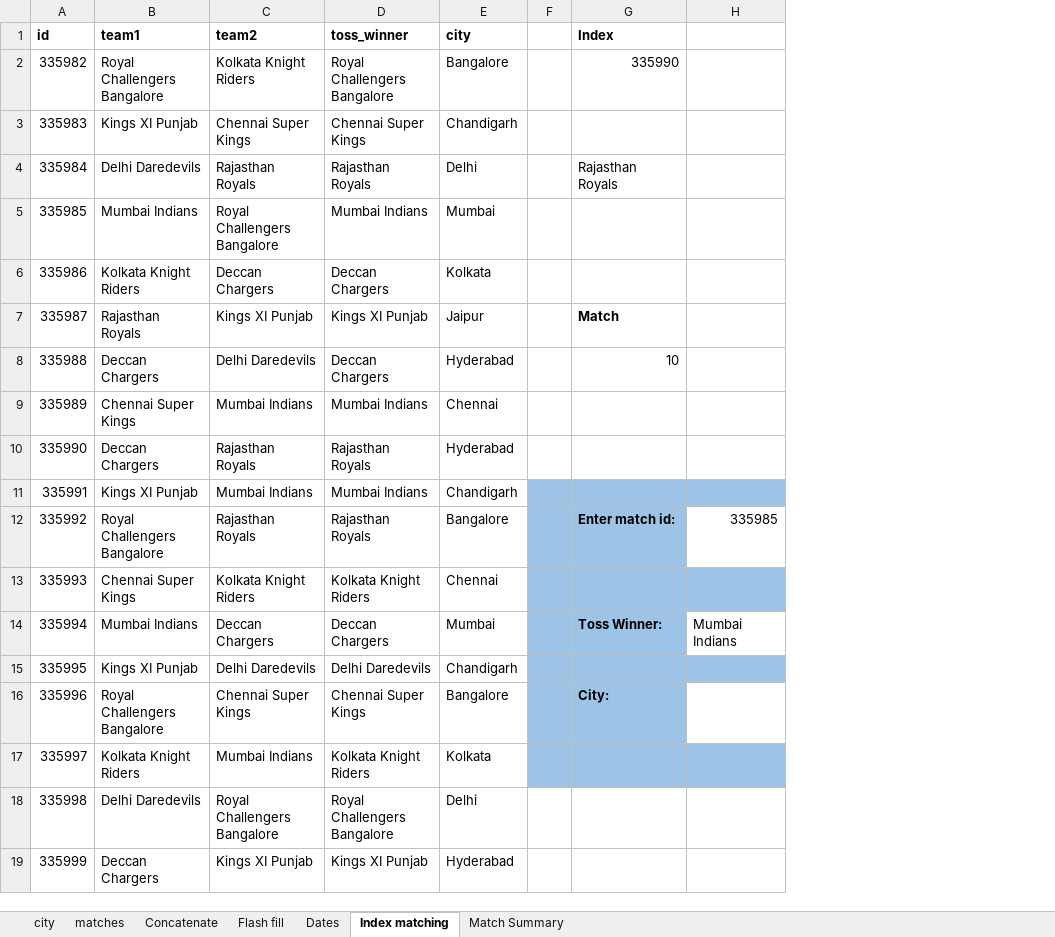
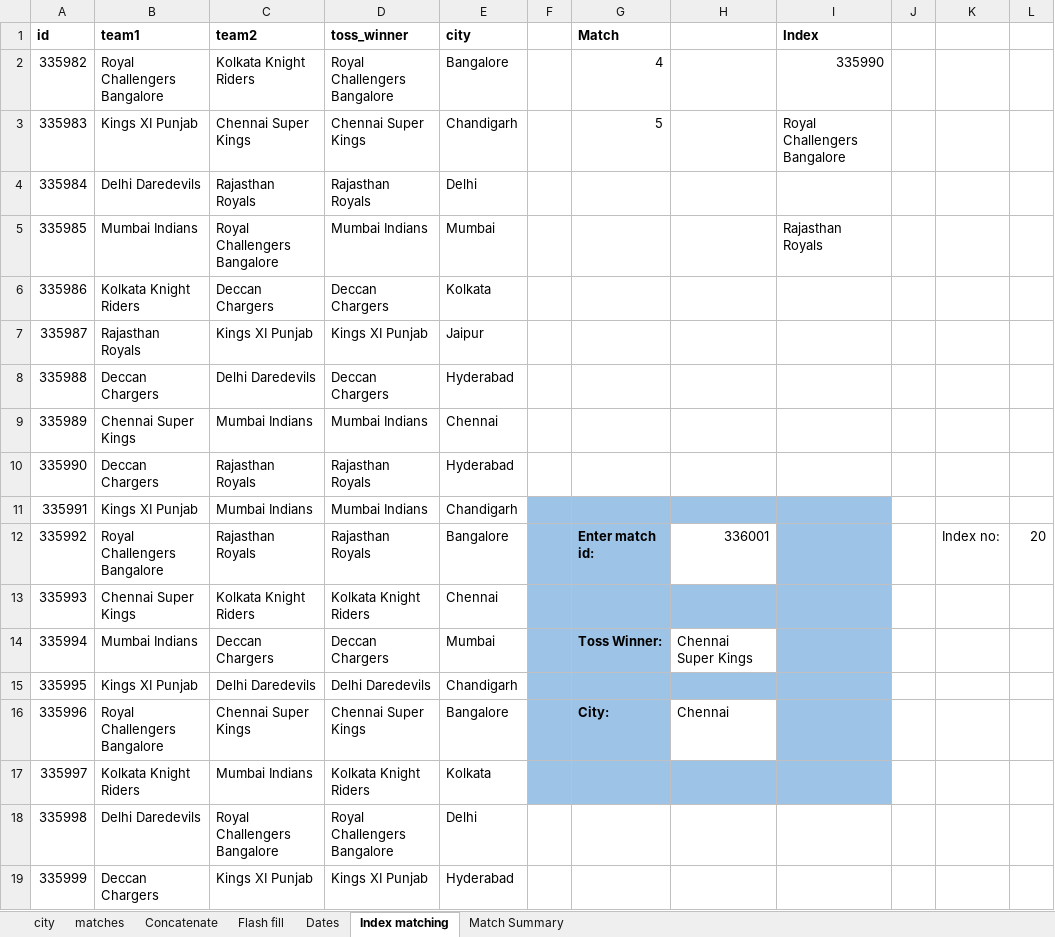
Before and after one commit to alakhpandya/23_DS_Club1, an Excel workbook: 02_Excel/V_lookup.xlsx, sheet Index matching, drawn as a sheet; only a part is shown; values as stored, in another font and other column widths than the file's, no borders; removed rows and columns are numbered as before the commit, all else as after; the diff names each change by its address in the sheet, - before the commit and + after, or states it on an @@ line.

Commit message:
oct22

```diff
--- a/02_Excel/V_lookup.xlsx (sheet Index matching)
+++ b/02_Excel/V_lookup.xlsx (sheet Index matching)
+column G (Match), rows 2-16: 4 | 5 |  |  |  |  |  |  |  |  | Enter match id: |  | Toss Winner: |  | City:
+column H, rows 12-16: 336001 |  | Chennai Super Kings |  | Chennai
-column H, rows 12-14: 335985 |  | Mumbai Indians
+column J, empty
+column K, row 12: Index no:
+column L, row 12: 20
-I3 (Index): (empty)
+I3 (Index): Royal Challengers Bangalore
-I4 (Index): Rajasthan Royals
+I4 (Index): (empty)
-I5 (Index): (empty)
+I5 (Index): Rajasthan Royals
-I7 (Index): Match
+I7 (Index): (empty)
-I8 (Index): 10
+I8 (Index): (empty)
-I12 (Index): Enter match id:
+I12 (Index): (empty)
-I14 (Index): Toss Winner:
+I14 (Index): (empty)
-I16 (Index): City:
+I16 (Index): (empty)
```
Also changed, not shown: formulas that keep their value.
